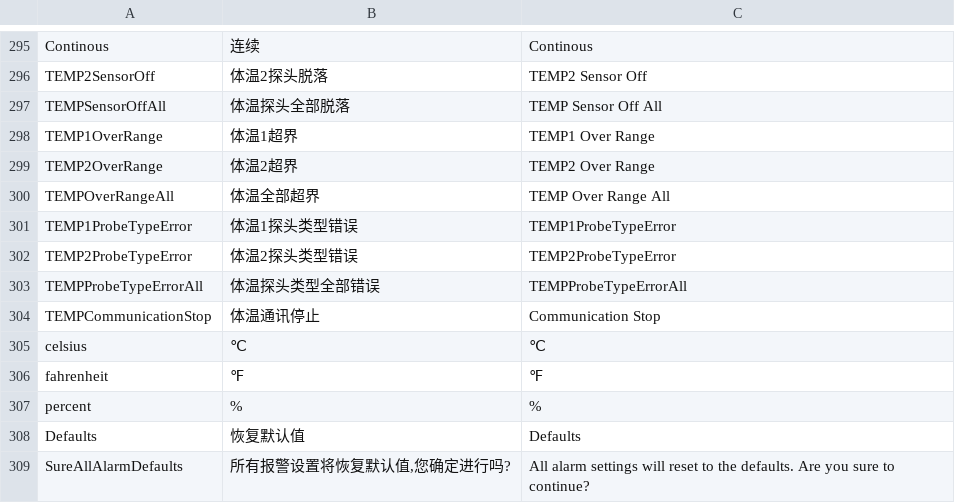
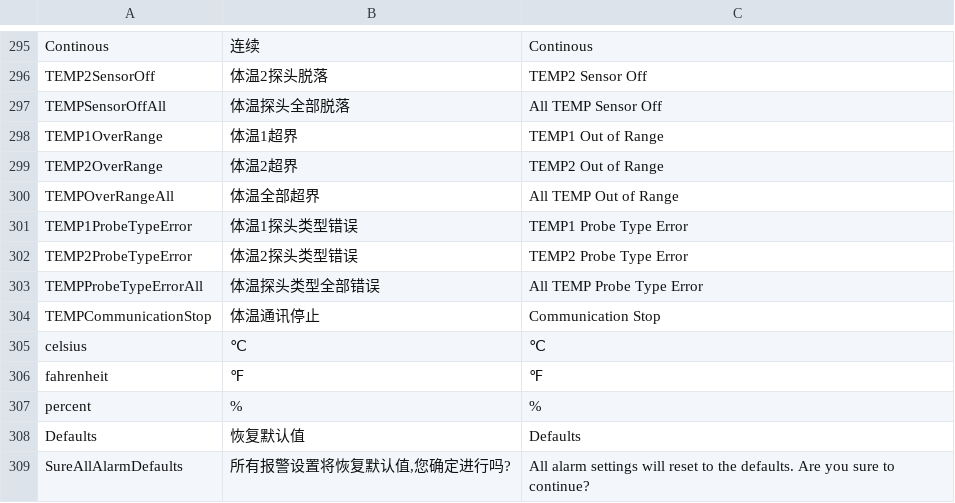
Before and after one commit to 519984307/Appciton, a CSV file: nPM/locale/locale.csv, drawn as a sheet; only a part is shown, gaps mark what is left out.

Commit message:
修改翻译

```diff
--- a/nPM/locale/locale.csv
+++ b/nPM/locale/locale.csv
@@ -296,9 +296,9 @@ Continous,连续,Continous
 TEMP2SensorOff,体温2探头脱落,TEMP2 Sensor Off
-TEMPSensorOffAll,体温探头全部脱落,TEMP Sensor Off All
-TEMP1OverRange,体温1超界,TEMP1 Over Range
-TEMP2OverRange,体温2超界,TEMP2 Over Range
-TEMPOverRangeAll,体温全部超界,TEMP Over Range All
-TEMP1ProbeTypeError,体温1探头类型错误,TEMP1ProbeTypeError
-TEMP2ProbeTypeError,体温2探头类型错误,TEMP2ProbeTypeError
-TEMPProbeTypeErrorAll,体温探头类型全部错误,TEMPProbeTypeErrorAll
+TEMPSensorOffAll,体温探头全部脱落,All TEMP Sensor Off
+TEMP1OverRange,体温1超界,TEMP1 Out of Range
+TEMP2OverRange,体温2超界,TEMP2 Out of Range
+TEMPOverRangeAll,体温全部超界,All TEMP Out of Range
+TEMP1ProbeTypeError,体温1探头类型错误,TEMP1 Probe Type Error
+TEMP2ProbeTypeError,体温2探头类型错误,TEMP2 Probe Type Error
+TEMPProbeTypeErrorAll,体温探头类型全部错误,All TEMP Probe Type Error
 TEMPCommunicationStop,体温通讯停止,Communication Stop
```
